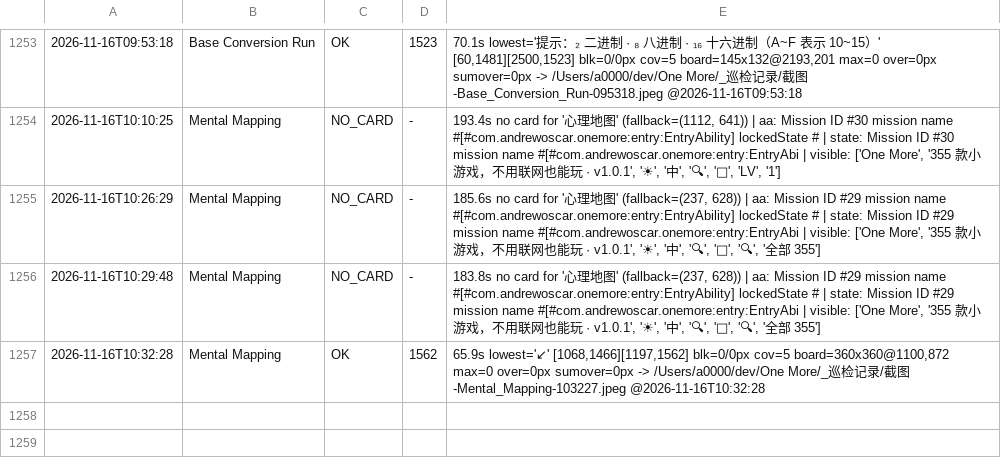
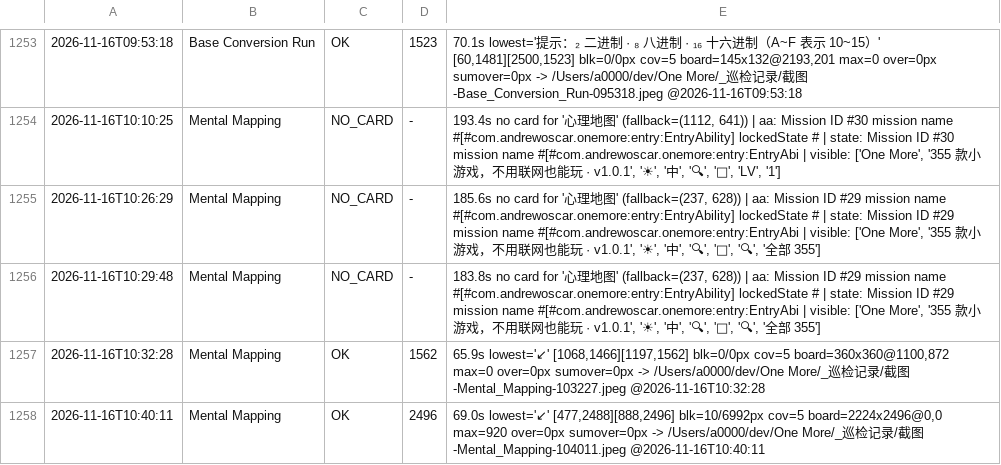
Before and after one commit to AWEsome639/one-more, a TSV file: _巡检记录/layout-canonical.tsv, drawn as a sheet; only a part is shown, gaps mark what is left out.

Commit message:
大屏第一个真缺陷：Mental Mapping 方向键被切（判据 2820）
配对数据（同款同 HAP 同工具）：
· 手机 2560x1600（isShort==true）：lowest=↙ 96px、blk=0/0px、max=0 ⇒ 好
· 折叠屏 2224x2496（isShort==false）：lowest=↙ 8px、blk=10/6992px、max=920 ⇒ 坏
截图 截图-Mental_Mapping-104011.jpeg：方向键第一行完整、第二行只露上半截、下面还有一行几乎只剩一条线。
⇒ 证明 334 款未测分支里确实有坏的，且第一款就撞上；样本只有 1，不能推断比例，但足以推翻「大屏应该没问题」。
下一步：读 GMentalMapping 布局（11 处 isShort）→ 修（方向键按屏高给固定高度 + 网格 layoutWeight，或大屏改 4 列）→ 复测 blk=0、lowest≥84px、并且必须再截图确认三行都在。
判据 2820：同款同 HAP 同工具、两台设备数字相反，是最强的一类证据——同时证明缺陷存在且只在某条分支上。

```diff
--- a/_巡检记录/layout-canonical.tsv
+++ b/_巡检记录/layout-canonical.tsv
@@ -1257 +1257,2 @@
 2026-11-16T10:32:28	Mental Mapping	OK	1562	65.9s lowest='↙' [1068,1466][1197,1562] blk=0/0px cov=5 board=360x360@1100,872 max=0 over=0px sumover=0px -> /Users/a0000/dev/One More/_巡检记录/截图-Mental_Mapping-103227.jpeg @2026-11-16T10:32:28
+2026-11-16T10:40:11	Mental Mapping	OK	2496	69.0s lowest='↙' [477,2488][888,2496] blk=10/6992px cov=5 board=2224x2496@0,0 max=920 over=0px sumover=0px -> /Users/a0000/dev/One More/_巡检记录/截图-Mental_Mapping-104011.jpeg @2026-11-16T10:40:11
```
Also changed, not shown: 2 other files.
